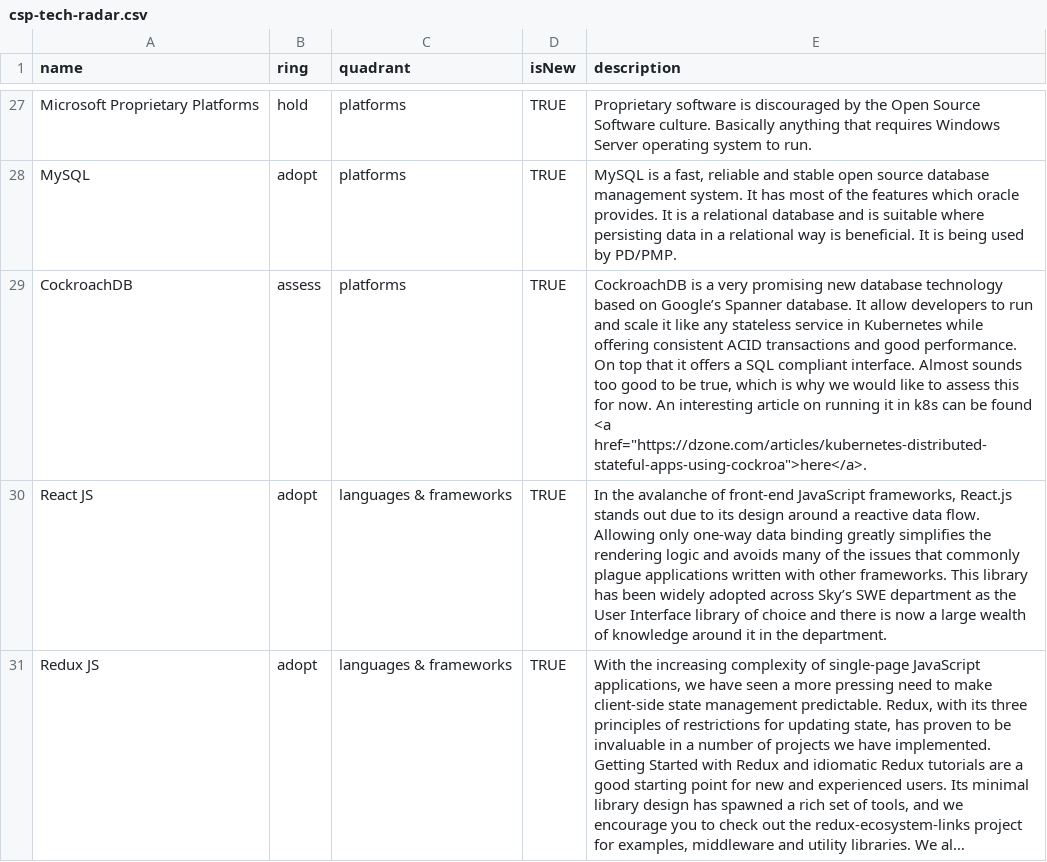
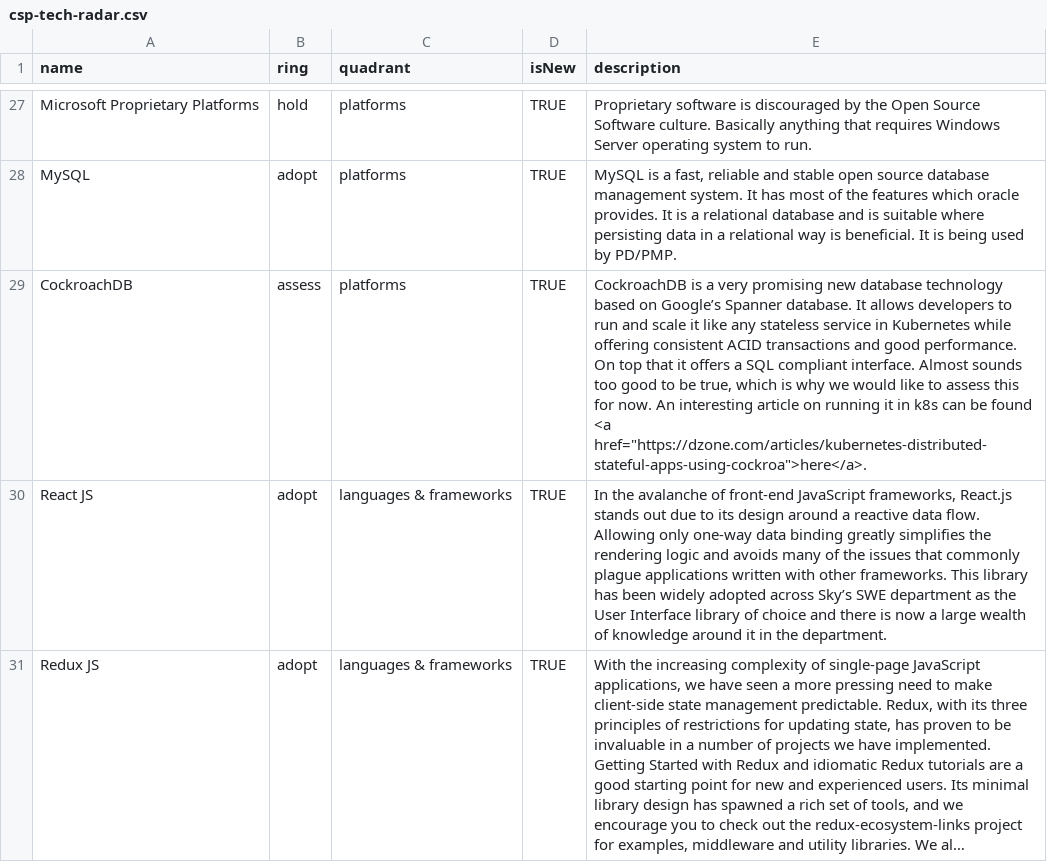
Before and after one commit to sky-uk/csp-tech-radar, a CSV file: csp-tech-radar.csv, drawn as a sheet; only a part is shown, gaps mark what is left out; long unchanged cells end in ….

Commit message:
fixed typo in cockroachdb blurb

```diff
--- a/csp-tech-radar.csv
+++ b/csp-tech-radar.csv
@@ -29,3 +29,3 @@ Microsoft Proprietary Platforms,hold,platforms,TRUE,Proprietary software is disc
 MySQL,adopt,platforms,TRUE,"MySQL is a fast, reliable and stable open source database management system. It has most of the features which oracle provides.  It is a relational database and is suitable where persisting data in a relational way is beneficial. It is being used by PD/PMP."
-CockroachDB,assess,platforms,TRUE,"CockroachDB is a very promising new database technology based on Google’s Spanner database. It allow developers to run and scale it like any stateless service in Kubernetes while offering consistent ACID transactions and good performance. On top that it offers a SQL compliant interface. Almost sounds too good to be true, which is why we would like to assess this for now. An interesting article on running it in k8s can be found <a href=""https://dzone.com/articles/kubernetes-distributed-stateful-apps-using-cockroa"">here</a>."
+CockroachDB,assess,platforms,TRUE,"CockroachDB is a very promising new database technology based on Google’s Spanner database. It allows developers to run and scale it like any stateless service in Kubernetes while offering consistent ACID transactions and good performance. On top that it offers a SQL compliant interface. Almost sounds too good to be true, which is why we would like to assess this for now. An interesting article on running it in k8s can be found <a href=""https://dzone.com/articles/kubernetes-distributed-stateful-apps-using-cockroa"">here</a>."
 React JS,adopt,languages & frameworks,TRUE,"In the avalanche of front-end JavaScript frameworks, React.js stands out due to its design around a reactive data flow. Allowing only one-way data binding greatly simplifies the rendering logic and avoids many of the issues that commonly plague applications written with other frameworks. This library has been widely adopted across Sky’s SWE department as the User Interface library of choice and there is now a large wealth of knowledge around it in the department."
```
